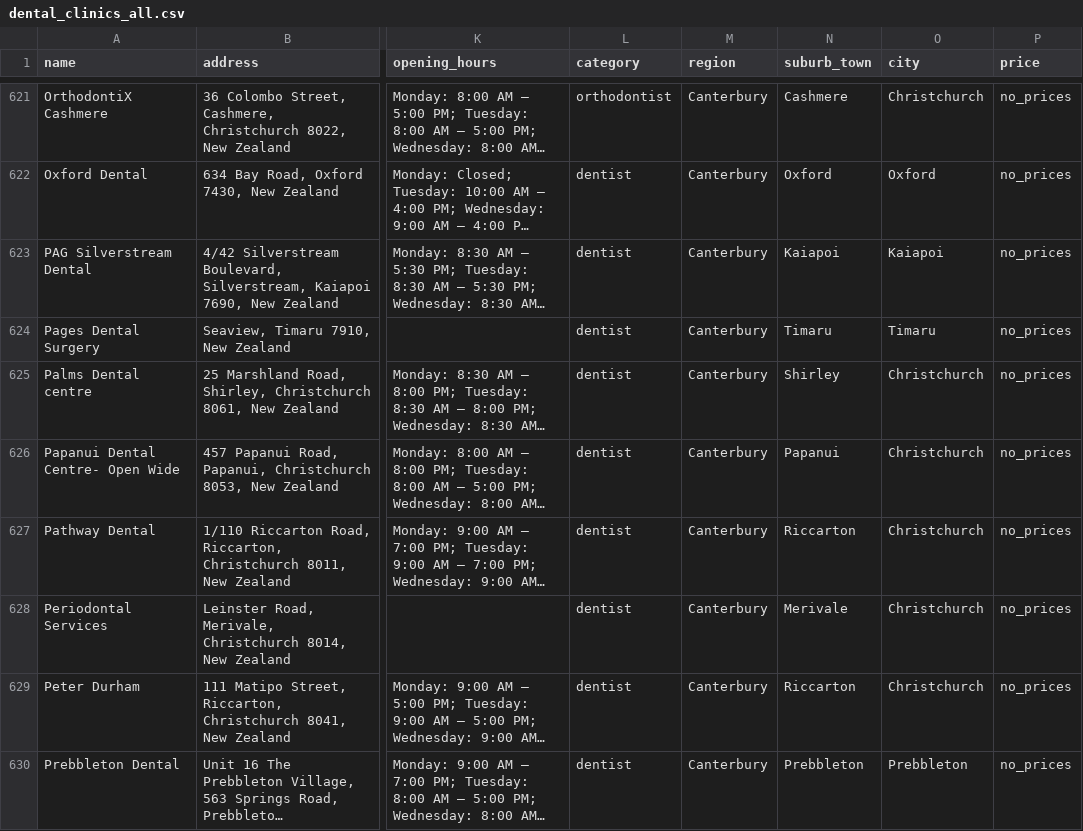
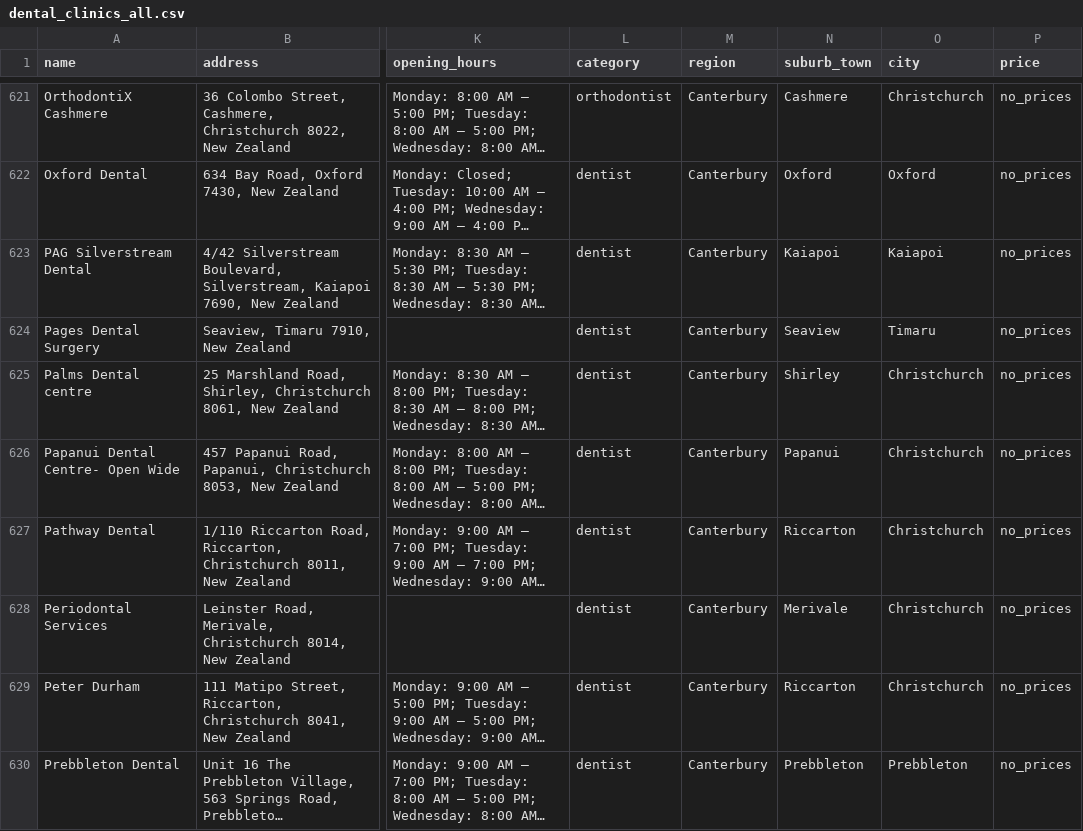
Before and after one commit to The-Directory-Guys/Dental.Directory, a CSV file: dental_clinics_all.csv, drawn as a sheet; only a part is shown, gaps mark what is left out; long unchanged cells end in …; the diff names each change by its address in the sheet, - before the commit and + after, or states it on an @@ line.

```diff
--- a/dental_clinics_all.csv
+++ b/dental_clinics_all.csv
-N624 (suburb_town): Timaru
+N624 (suburb_town): Seaview
```
